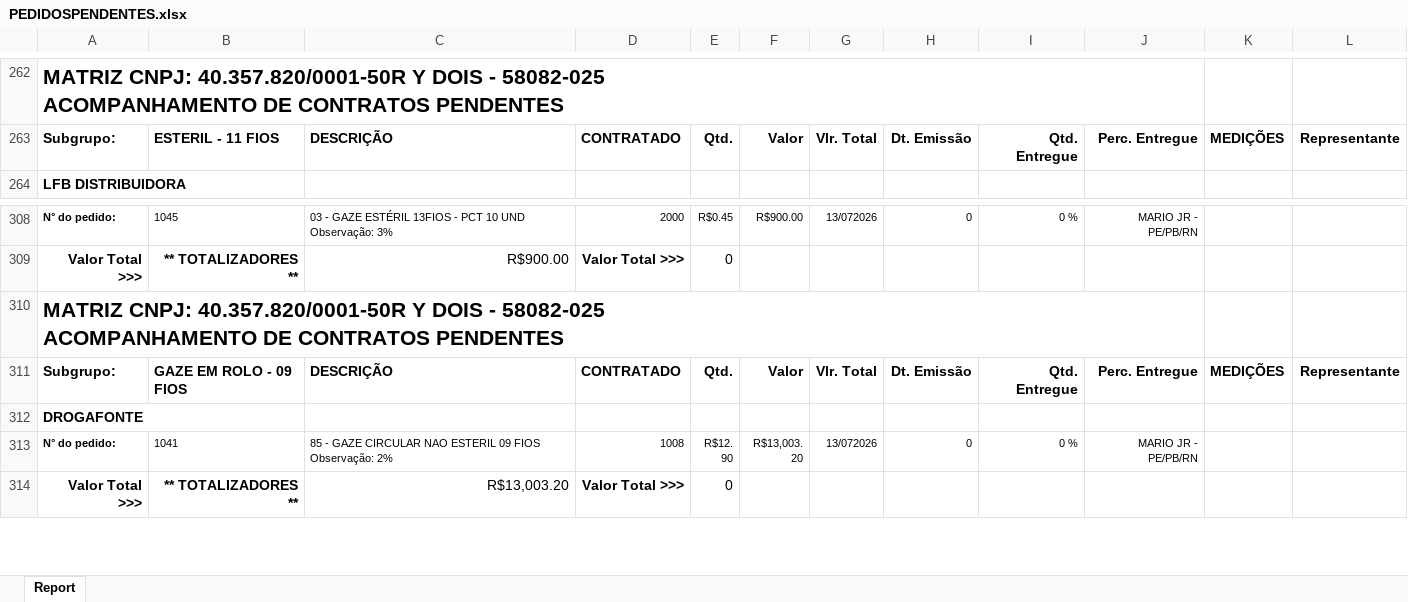
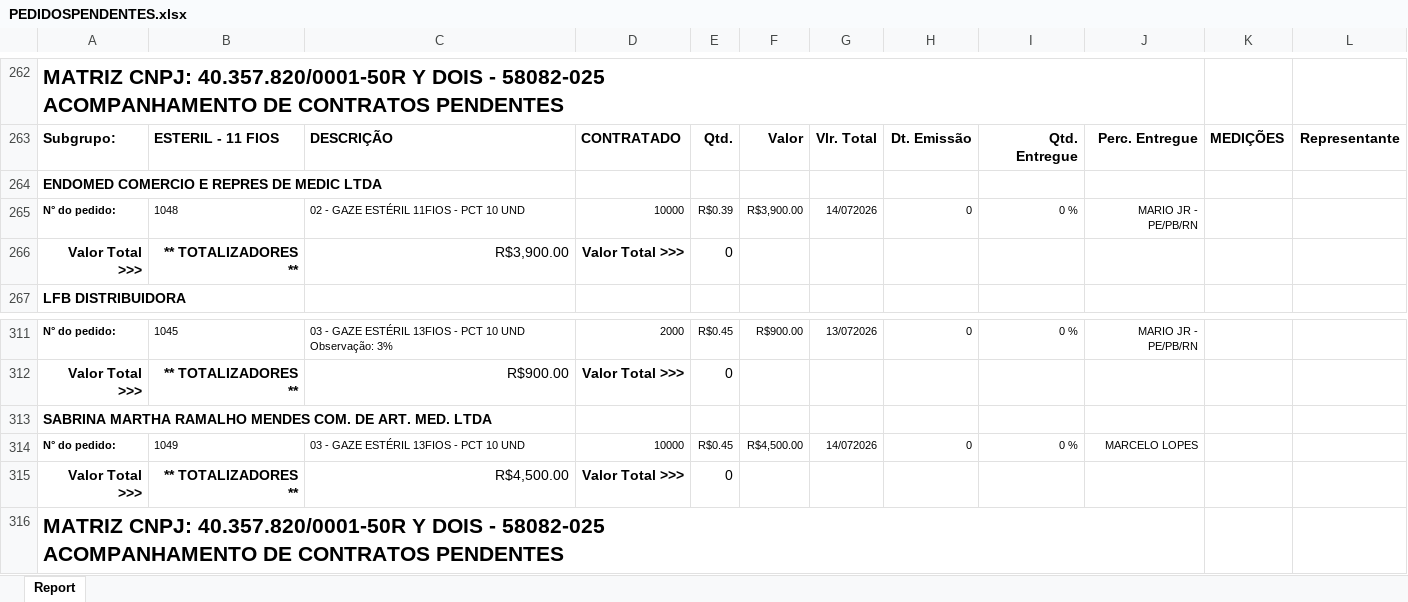
Before and after one commit to fabiosilvavendas-byte/CRM_Medtextil2.0, an Excel workbook: dados/PEDIDOSPENDENTES.xlsx, sheet Report, drawn as a sheet; only a part is shown, gaps mark what is left out; the shorter side is filled out with more unchanged rows; values as stored, in another font and other column widths than the file's, no borders; the diff names each change by its address in the sheet, - before the commit and + after, or states it on an @@ line.

```diff
--- a/dados/PEDIDOSPENDENTES.xlsx (sheet Report)
+++ b/dados/PEDIDOSPENDENTES.xlsx (sheet Report)
+row 264: ENDOMED COMERCIO E REPRES DE MEDIC LTDA
+row 265: N° do pedido: | 1048 | 02 - GAZE ESTÉRIL 11FIOS - PCT 10 UND | 10000 | R$0.39 | R$3,900.00 | 14/072026 | 0 | 0 % | MARIO JR - PE/PB/RN
+row 266: Valor Total >>> | ** TOTALIZADORES ** | R$3,900.00 | Valor Total >>> | 0
+row 313: SABRINA MARTHA RAMALHO MENDES COM. DE ART. MED. LTDA
+row 314: N° do pedido: | 1049 | 03 - GAZE ESTÉRIL 13FIOS - PCT 10 UND | 10000 | R$0.45 | R$4,500.00 | 14/072026 | 0 | 0 % | MARCELO LOPES
+row 315: Valor Total >>> | ** TOTALIZADORES ** | R$4,500.00 | Valor Total >>> | 0
```
Also changed, not shown: dados/CONSULTA_VENDEDORES.xlsx.
